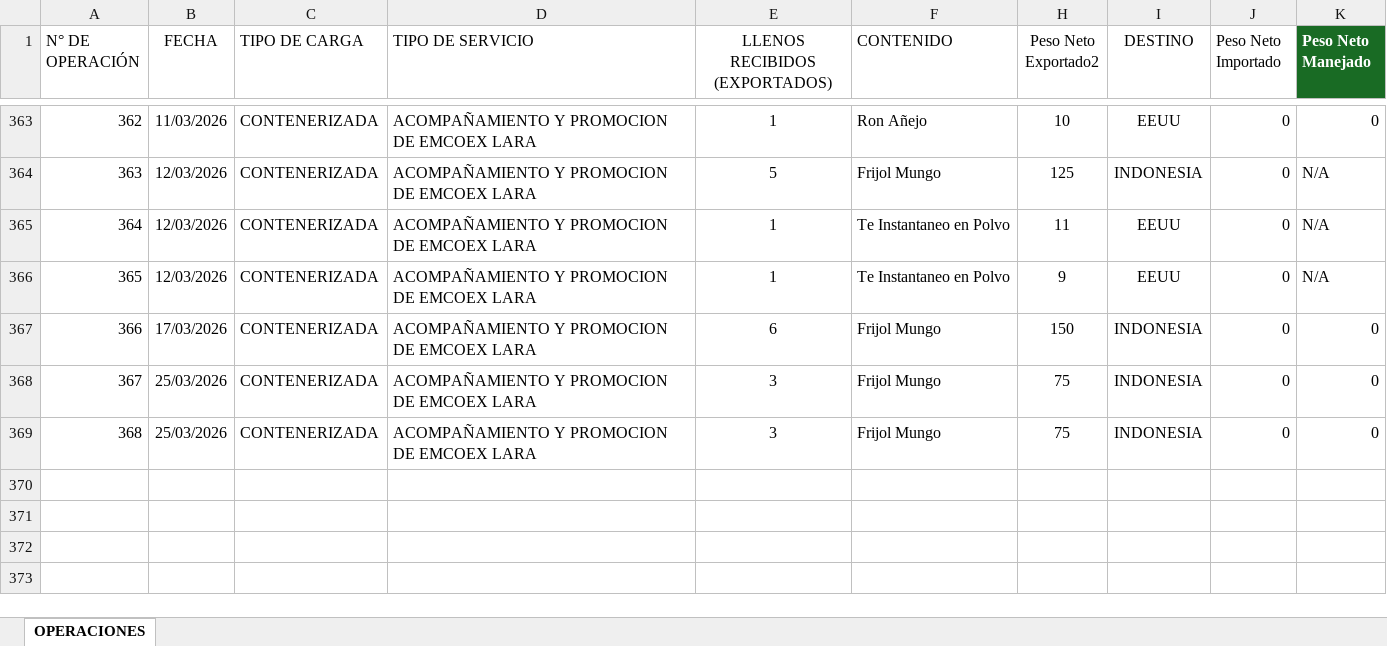
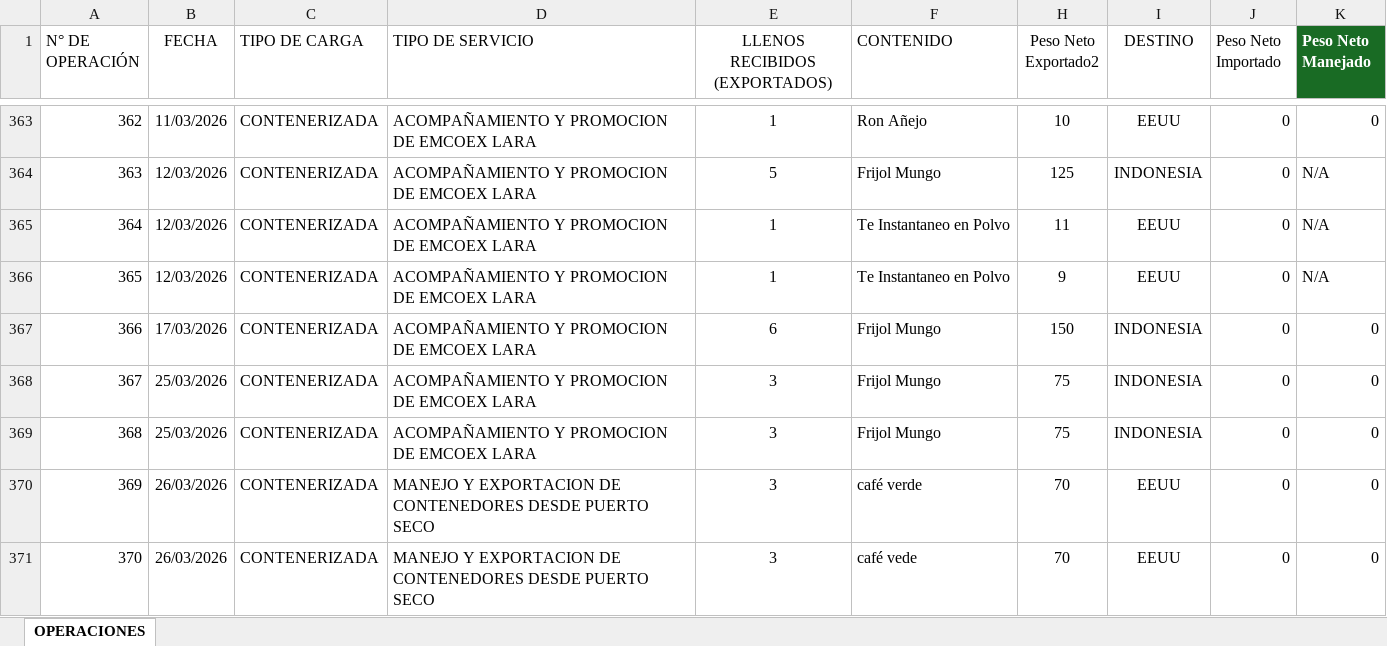
Before and after one commit to emcoexlara/MiDashboard, an Excel workbook: data/datos.xlsx, sheet OPERACIONES, drawn as a sheet; only a part is shown, gaps mark what is left out; values as stored, in another font and other column widths than the file's, no borders; table styles not drawn; the diff names each change by its address in the sheet, - before the commit and + after, or states it on an @@ line.

Commit message:
Add files via upload

```diff
--- a/data/datos.xlsx (sheet OPERACIONES)
+++ b/data/datos.xlsx (sheet OPERACIONES)
+row 370: 369 | 26/03/2026 | CONTENERIZADA | MANEJO Y EXPORTACION DE CONTENEDORES DESDE PUERTO SECO | 3 | café verde | 70 | EEUU | 0 | 0
+row 371: 370 | 26/03/2026 | CONTENERIZADA | MANEJO Y EXPORTACION DE CONTENEDORES DESDE PUERTO SECO | 3 | café vede | 70 | EEUU | 0 | 0
```
